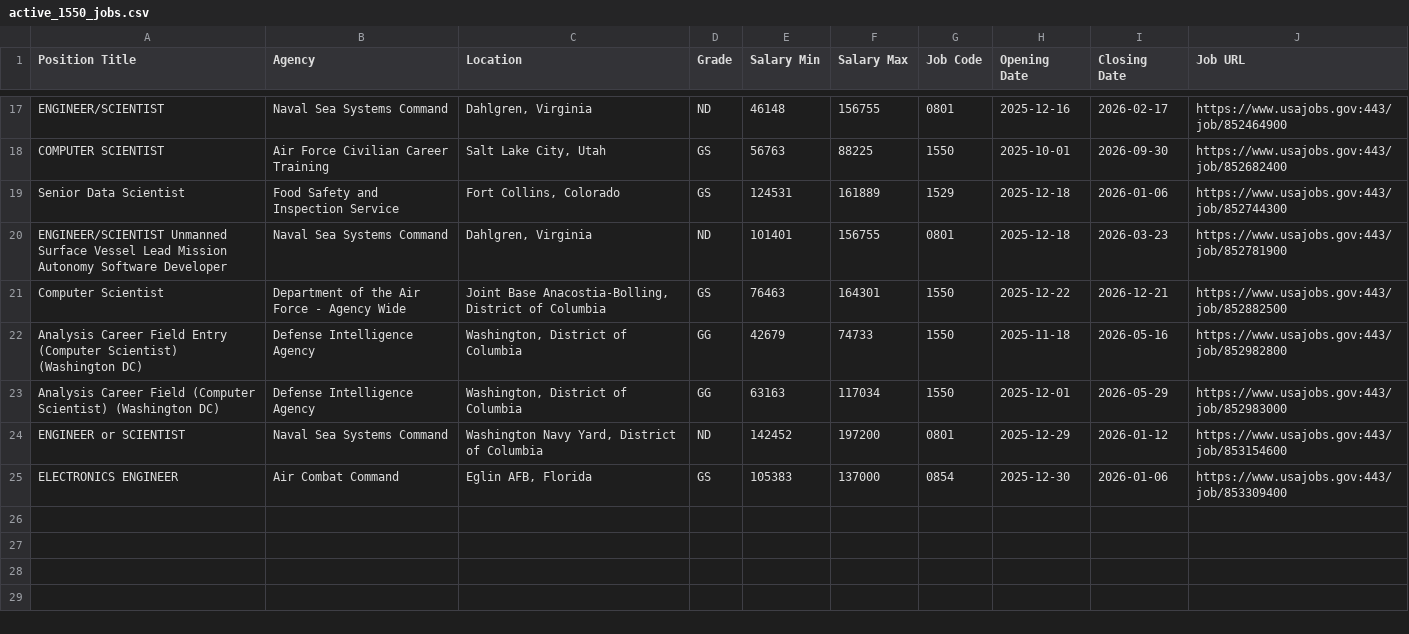
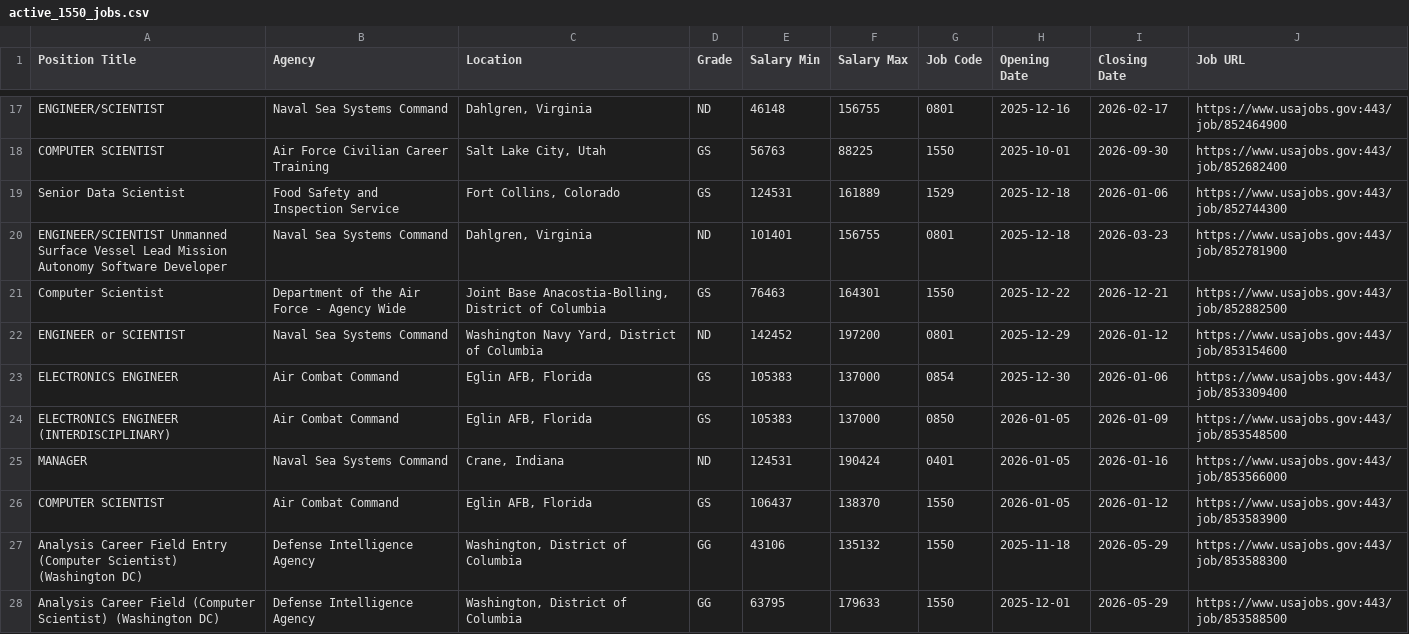
Before and after one commit to fartbagxp/fedjobs, a CSV file: data/raw/active_1550_jobs.csv, drawn as a sheet; only a part is shown, gaps mark what is left out; removed rows and columns are numbered as before the commit, all else as after; the diff names each change by its address in the sheet, - before the commit and + after, or states it on an @@ line.

```diff
--- a/data/raw/active_1550_jobs.csv
+++ b/data/raw/active_1550_jobs.csv
-row 22: Analysis Career Field Entry (Computer Scientist) (Washington DC) | Defense Intelligence Agency | Washington, District of Columbia | GG | 42679 | 74733 | 1550 | 2025-11-18 | 2026-05-16 | https://www.usajobs.gov:443/job/852982800
-row 23: Analysis Career Field (Computer Scientist) (Washington DC) | Defense Intelligence Agency | Washington, District of Columbia | GG | 63163 | 117034 | 1550 | 2025-12-01 | 2026-05-29 | https://www.usajobs.gov:443/job/852983000
+row 24: ELECTRONICS ENGINEER (INTERDISCIPLINARY) | Air Combat Command | Eglin AFB, Florida | GS | 105383 | 137000 | 0850 | 2026-01-05 | 2026-01-09 | https://www.usajobs.gov:443/job/853548500
+row 25: MANAGER | Naval Sea Systems Command | Crane, Indiana | ND | 124531 | 190424 | 0401 | 2026-01-05 | 2026-01-16 | https://www.usajobs.gov:443/job/853566000
+row 26: COMPUTER SCIENTIST | Air Combat Command | Eglin AFB, Florida | GS | 106437 | 138370 | 1550 | 2026-01-05 | 2026-01-12 | https://www.usajobs.gov:443/job/853583900
+row 27: Analysis Career Field Entry (Computer Scientist) (Washington DC) | Defense Intelligence Agency | Washington, District of Columbia | GG | 43106 | 135132 | 1550 | 2025-11-18 | 2026-05-29 | https://www.usajobs.gov:443/job/853588300
+row 28: Analysis Career Field (Computer Scientist) (Washington DC) | Defense Intelligence Agency | Washington, District of Columbia | GG | 63795 | 179633 | 1550 | 2025-12-01 | 2026-05-29 | https://www.usajobs.gov:443/job/853588500
```
Also changed, not shown: data/raw/active_0854_jobs.csv, data/raw/active_1560_jobs.csv, 2 other files.
